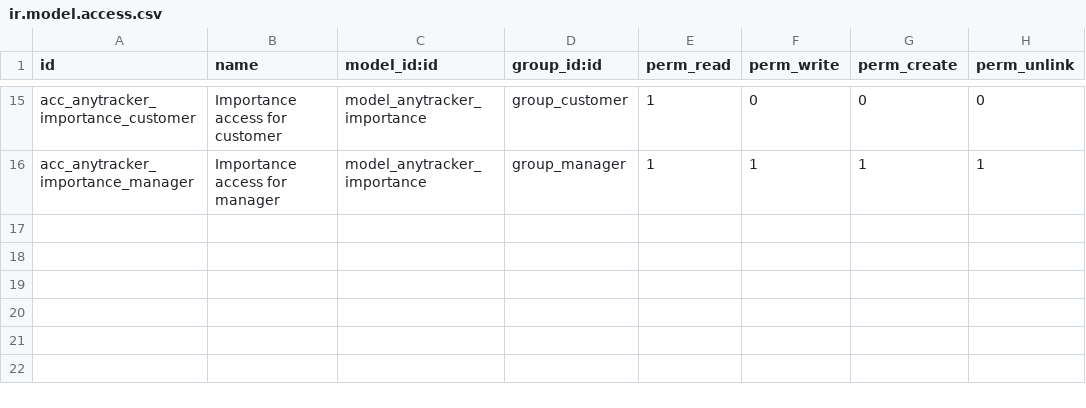
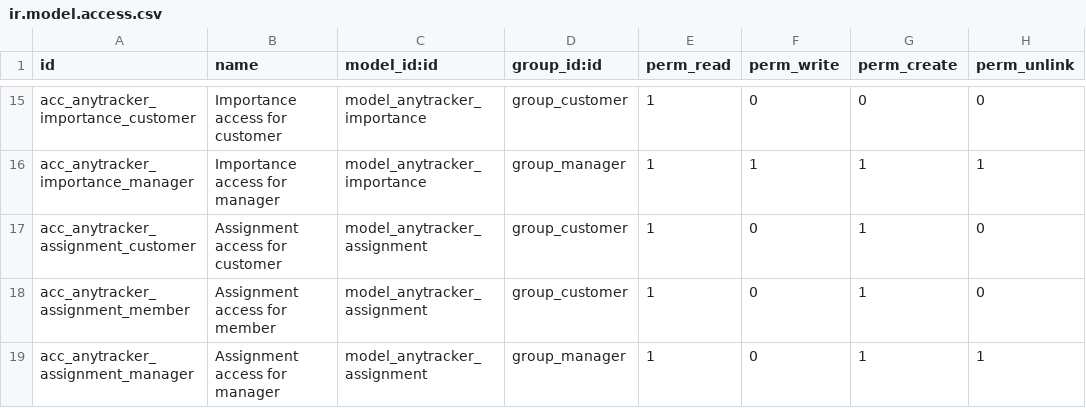
Before and after one commit to anybox/anytracker, a CSV file: anytracker/security/ir.model.access.csv, drawn as a sheet; only a part is shown, gaps mark what is left out.

Commit message:
Default anytracker view for My Tickets. + access security

```diff
--- a/anytracker/security/ir.model.access.csv
+++ b/anytracker/security/ir.model.access.csv
@@ -16 +16,4 @@ id,name,model_id:id,group_id:id,perm_read,perm_write,perm_create,perm_unlink
 "acc_anytracker_importance_manager","Importance access for manager","model_anytracker_importance","group_manager",1,1,1,1
+"acc_anytracker_assignment_customer","Assignment access for customer","model_anytracker_assignment","group_customer",1,0,1,0
+"acc_anytracker_assignment_member","Assignment access for member","model_anytracker_assignment","group_customer",1,0,1,0
+"acc_anytracker_assignment_manager","Assignment access for manager","model_anytracker_assignment","group_manager",1,0,1,1
```
Also changed, not shown: 2 other files.
